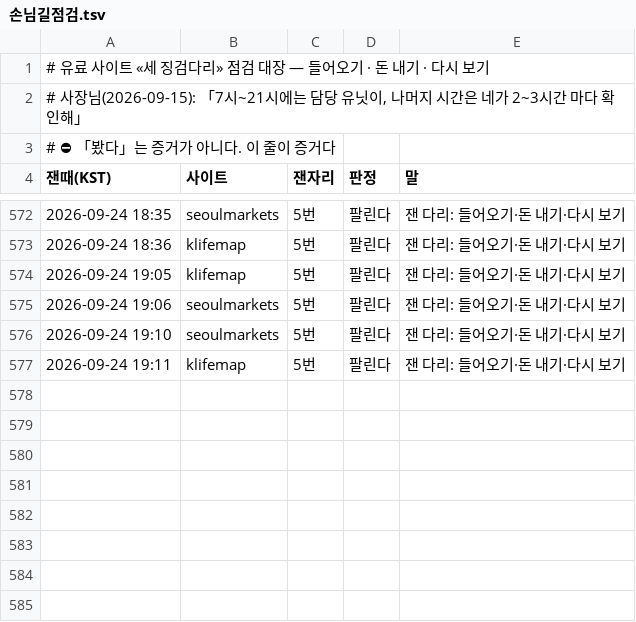
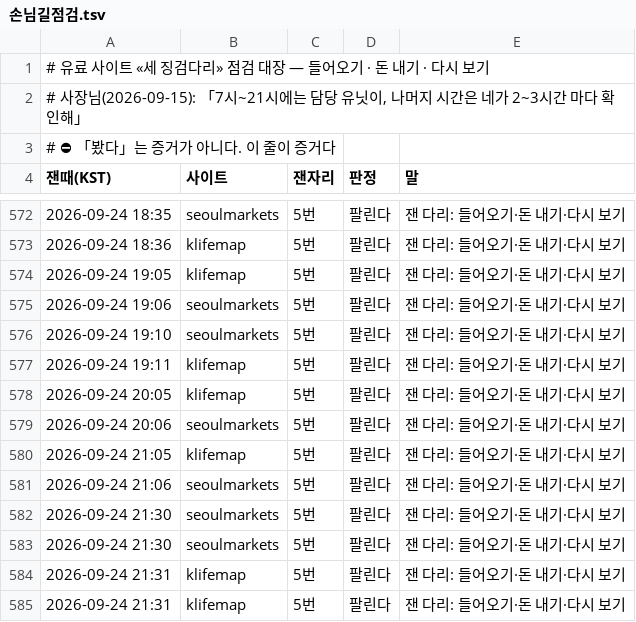
Before and after one commit to parkintaek2-gif/parkintaek2-gif.github.io, a TSV file: docs/손님길점검.tsv, drawn as a sheet; only a part is shown, gaps mark what is left out.

```diff
--- a/docs/손님길점검.tsv
+++ b/docs/손님길점검.tsv
@@ -577 +577,9 @@
 2026-09-24 19:11	klifemap	5번	팔린다	잰 다리: 들어오기·돈 내기·다시 보기
+2026-09-24 20:05	klifemap	5번	팔린다	잰 다리: 들어오기·돈 내기·다시 보기
+2026-09-24 20:06	seoulmarkets	5번	팔린다	잰 다리: 들어오기·돈 내기·다시 보기
+2026-09-24 21:05	klifemap	5번	팔린다	잰 다리: 들어오기·돈 내기·다시 보기
+2026-09-24 21:06	seoulmarkets	5번	팔린다	잰 다리: 들어오기·돈 내기·다시 보기
+2026-09-24 21:30	seoulmarkets	5번	팔린다	잰 다리: 들어오기·돈 내기·다시 보기
+2026-09-24 21:30	seoulmarkets	5번	팔린다	잰 다리: 들어오기·돈 내기·다시 보기
+2026-09-24 21:31	klifemap	5번	팔린다	잰 다리: 들어오기·돈 내기·다시 보기
+2026-09-24 21:31	klifemap	5번	팔린다	잰 다리: 들어오기·돈 내기·다시 보기
```
Also changed, not shown: 6 other files.
